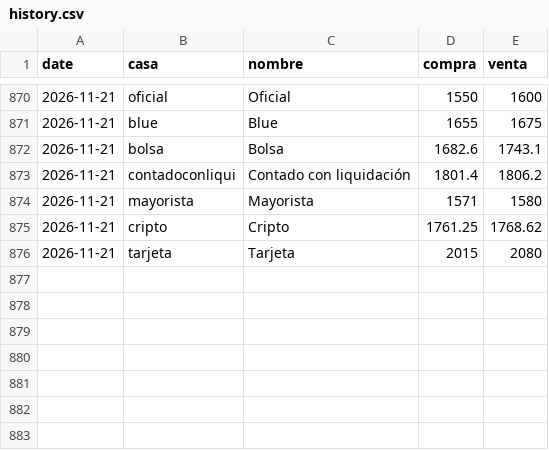
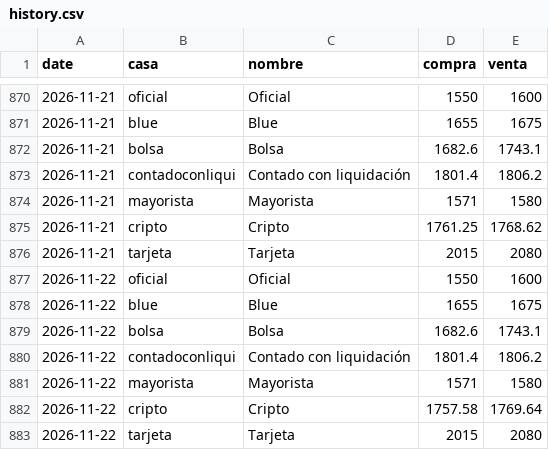
Before and after one commit to btregnaghi/dolar-monitor, a CSV file: data/history.csv, drawn as a sheet; only a part is shown, gaps mark what is left out.

```diff
--- a/data/history.csv
+++ b/data/history.csv
@@ -876 +876,8 @@ date,casa,nombre,compra,venta
 2026-11-21,tarjeta,Tarjeta,2015,2080
+2026-11-22,oficial,Oficial,1550,1600
+2026-11-22,blue,Blue,1655,1675
+2026-11-22,bolsa,Bolsa,1682.6,1743.1
+2026-11-22,contadoconliqui,Contado con liquidación,1801.4,1806.2
+2026-11-22,mayorista,Mayorista,1571,1580
+2026-11-22,cripto,Cripto,1757.58,1769.64
+2026-11-22,tarjeta,Tarjeta,2015,2080
```
Also changed, not shown: 1 other file.
